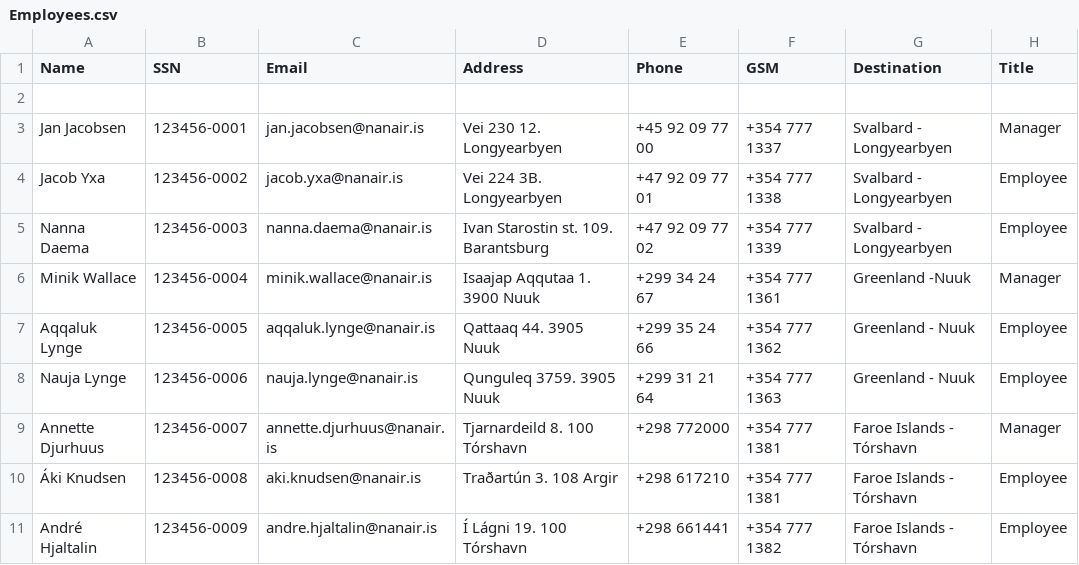
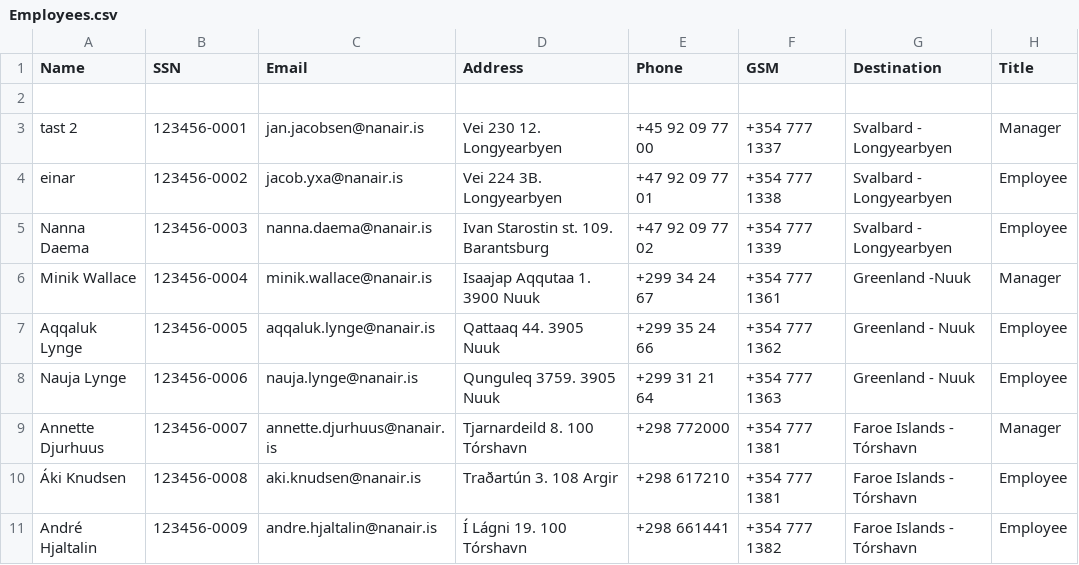
Before and after one commit to saraatla/VLN1-H25, a CSV file: csv/Employees.csv, drawn as a sheet.

```diff
--- a/csv/Employees.csv
+++ b/csv/Employees.csv
@@ -2,4 +2,4 @@ Name,SSN,Email,Address,Phone,GSM,Destination,Title
 
-Jan Jacobsen,123456-0001,jan.jacobsen@nanair.is,Vei 230 12. Longyearbyen,+45 92 09 77 00,+354 777 1337,Svalbard - Longyearbyen,Manager
-Jacob Yxa,123456-0002,jacob.yxa@nanair.is,Vei 224 3B. Longyearbyen,+47 92 09 77 01,+354 777 1338,Svalbard - Longyearbyen,Employee
+tast 2,123456-0001,jan.jacobsen@nanair.is,Vei 230 12. Longyearbyen,+45 92 09 77 00,+354 777 1337,Svalbard - Longyearbyen,Manager
+einar,123456-0002,jacob.yxa@nanair.is,Vei 224 3B. Longyearbyen,+47 92 09 77 01,+354 777 1338,Svalbard - Longyearbyen,Employee
 Nanna Daema,123456-0003,nanna.daema@nanair.is,Ivan Starostin st. 109. Barantsburg,+47 92 09 77 02,+354 777 1339,Svalbard - Longyearbyen,Employee
```
Also changed, not shown: csv/Properties.csv, 9 other files.
